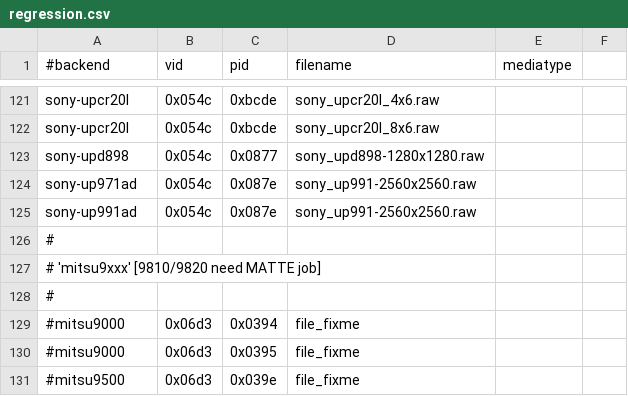
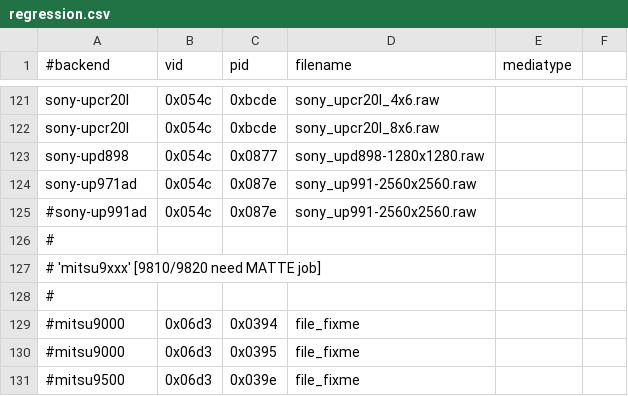
Before and after one commit to amianAA/selphy_print, a CSV file: regression.csv, drawn as a sheet; only a part is shown, gaps mark what is left out.

Commit message:
sony up-971: Make tests use the 971, not 991 id.

```diff
--- a/regression.csv
+++ b/regression.csv
@@ -124,3 +124,3 @@ sony-upd898,0x054c,0x0877,sony_upd898-1280x1280.raw,
 sony-up971ad,0x054c,0x087e,sony_up991-2560x2560.raw,
-sony-up991ad,0x054c,0x087e,sony_up991-2560x2560.raw,
+#sony-up991ad,0x054c,0x087e,sony_up991-2560x2560.raw,
 #
```
Also changed, not shown: regression-gp.csv.
